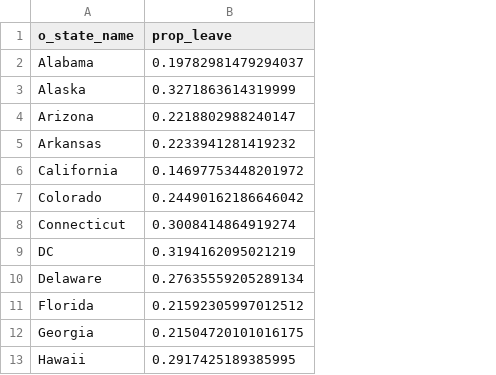
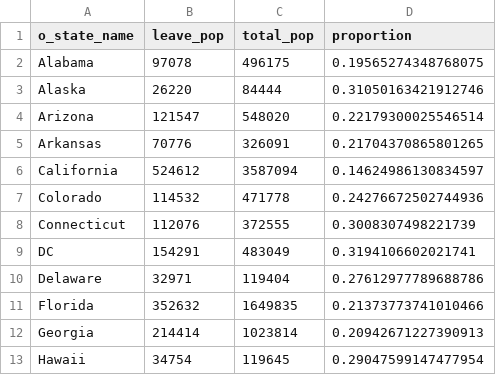
Before and after one commit to sussmanbu/ma4615-fa22-final-project-rreproduce, a CSV file: dataset/leave.csv, drawn as a sheet; only a part is shown; removed rows and columns are numbered as before the commit, all else as after; the diff names each change by its address in the sheet, - before the commit and + after, or states it on an @@ line.

```diff
--- a/dataset/leave.csv
+++ b/dataset/leave.csv
-column B (prop_leave), rows 2-13: 0.19782981479294037 | 0.3271863614319999 | 0.2218802988240147 | 0.2233941281419232 | 0.14697753448201972 | 0.24490162186646042 | 0.3008414864919274 | 0.3194162095021219 | 0.27635559205289134 | 0.21592305997012512 | 0.21504720101016175 | 0.2917425189385995
+column B (leave_pop), rows 2-13: 97078 | 26220 | 121547 | 70776 | 524612 | 114532 | 112076 | 154291 | 32971 | 352632 | 214414 | 34754
+column C (total_pop), rows 2-13: 496175 | 84444 | 548020 | 326091 | 3587094 | 471778 | 372555 | 483049 | 119404 | 1649835 | 1023814 | 119645
+column D (proportion), rows 2-13: 0.19565274348768075 | 0.31050163421912746 | 0.22179300025546514 | 0.21704370865801265 | 0.14624986130834597 | 0.24276672502744936 | 0.3008307498221739 | 0.3194106602021741 | 0.27612977789688786 | 0.21373773741010466 | 0.20942671227390913 | 0.29047599147477954
```
Also changed, not shown: dataset/movein.csv, 43 other files.
